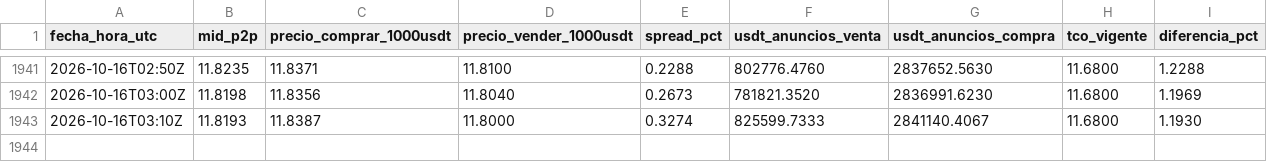
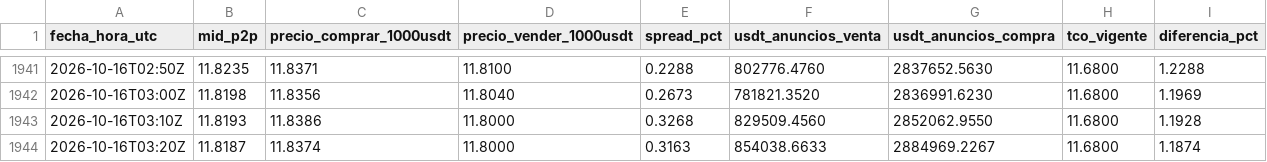
Before and after one commit to bvillag/observatorio-bobusd, a CSV file: data/csv/p2p.csv, drawn as a sheet; only a part is shown, gaps mark what is left out.

```diff
--- a/data/csv/p2p.csv
+++ b/data/csv/p2p.csv
@@ -1942,2 +1942,3 @@ fecha_hora_utc,mid_p2p,precio_comprar_1000usdt,precio_vender_1000usdt,spread_pct
 2026-10-16T03:00Z,11.8198,11.8356,11.8040,0.2673,781821.3520,2836991.6230,11.6800,1.1969
-2026-10-16T03:10Z,11.8193,11.8387,11.8000,0.3274,825599.7333,2841140.4067,11.6800,1.1930
+2026-10-16T03:10Z,11.8193,11.8386,11.8000,0.3268,829509.4560,2852062.9550,11.6800,1.1928
+2026-10-16T03:20Z,11.8187,11.8374,11.8000,0.3163,854038.6633,2884969.2267,11.6800,1.1874
```
Also changed, not shown: data/csv/p2p_2026-10-16.csv, 2 other files.
